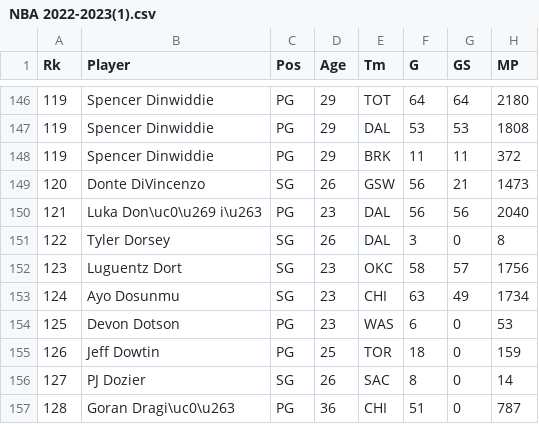
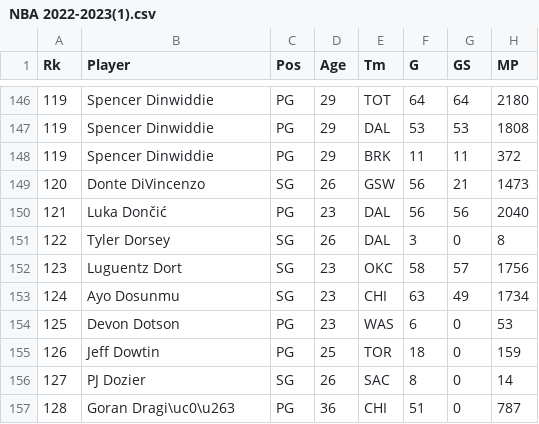
Before and after one commit to DrakenRaptor/Section006-28-Proposal, a CSV file: NBA 2022-2023(1).csv, drawn as a sheet; only a part is shown, gaps mark what is left out; the diff names each change by its address in the sheet, - before the commit and + after, or states it on an @@ line.

Commit message:
Changes Luka's name to Dončić in rank 121

```diff
--- a/NBA 2022-2023(1).csv
+++ b/NBA 2022-2023(1).csv
-B150 (Player): Luka Don\uc0\u269 i\u263
+B150 (Player): Luka Dončić
```
